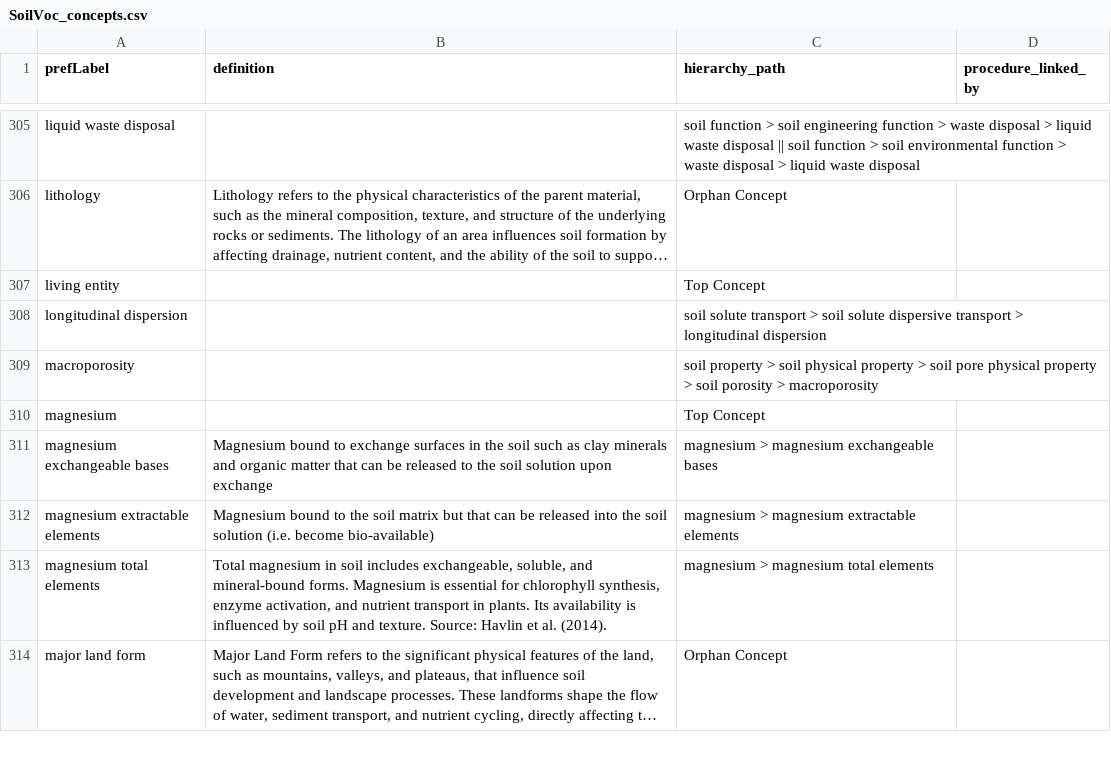
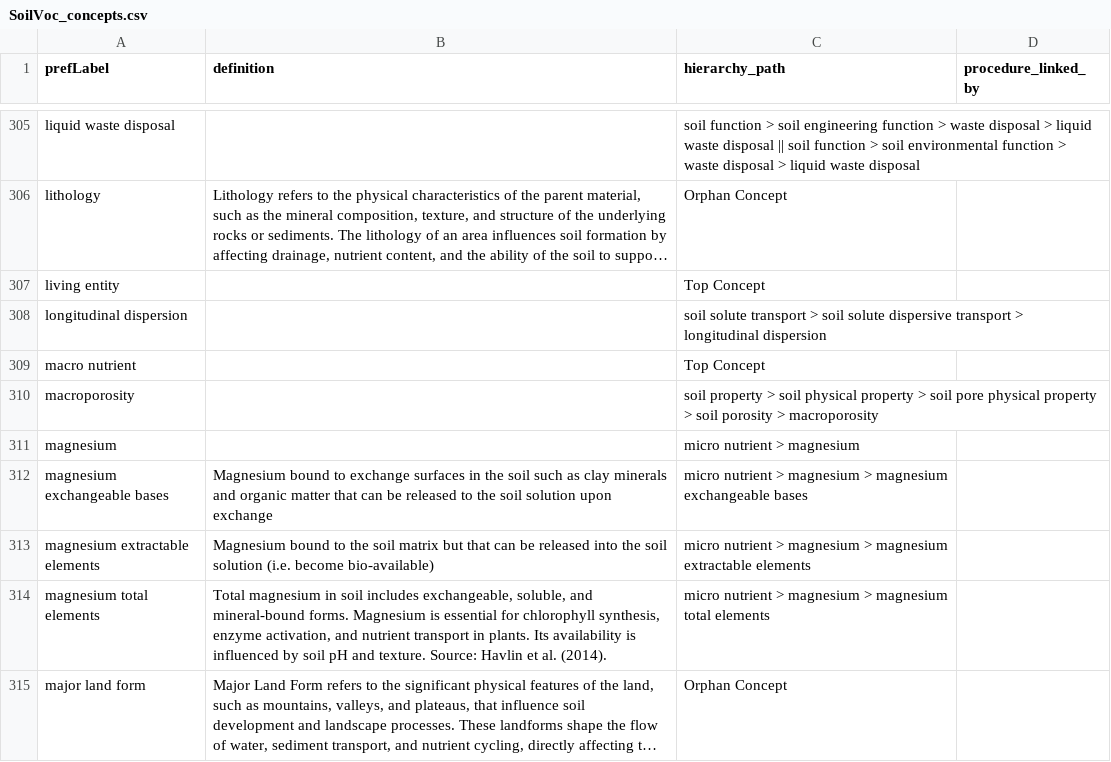
Before and after one commit to soilwise-he/soil-vocabs, a CSV file: SoilVoc_concepts.csv, drawn as a sheet; only a part is shown, gaps mark what is left out; long unchanged cells end in …; addresses are those after the commit; the diff covers the shown part only; the diff names each change by its address in the sheet, - before the commit and + after, or states it on an @@ line.

Commit message:
On branch main 	modified:   SoilVoc.ttl 	modified:   SoilVoc_concepts.csv 	modified:   index.html 	modified:   ontovocabs/glosis/glosis_skos_hier/glosis_layer_horizon_skos_hierarchical_with_procedures.ttl 	modified:   soil_vocabs.ipynb

```diff
--- a/SoilVoc_concepts.csv
+++ b/SoilVoc_concepts.csv
+row 309: macro nutrient |  | Top Concept
-C311 (hierarchy_path): Top Concept
+C311 (hierarchy_path): micro nutrient > magnesium
-C312 (hierarchy_path): magnesium >…
+C312 (hierarchy_path): micro nutrient > magnesium >…
-C313 (hierarchy_path): magnesium >…
+C313 (hierarchy_path): micro nutrient > magnesium >…
-C314 (hierarchy_path): magnesium > magnesium total elements
+C314 (hierarchy_path): micro nutrient > magnesium > magnesium total elements
```
Also changed, not shown: 3 added rows and 83 edited cells elsewhere in this file, 4 other files.
